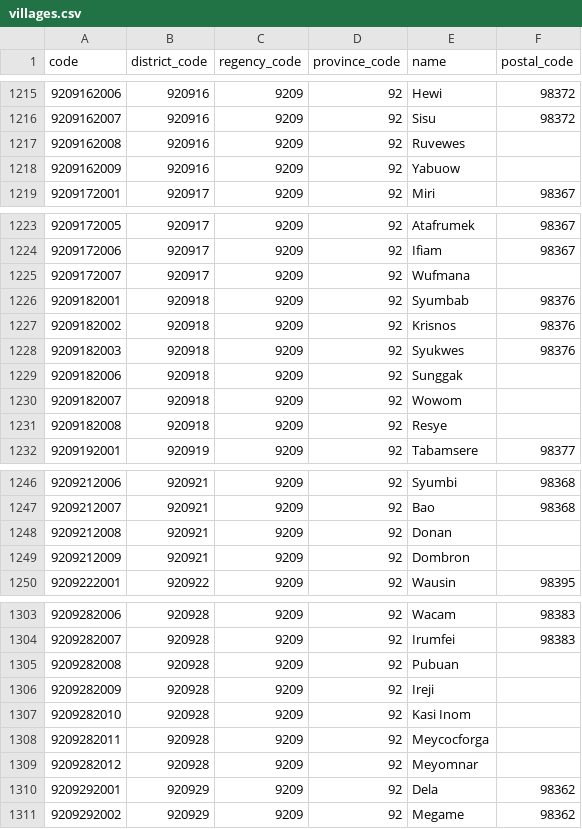
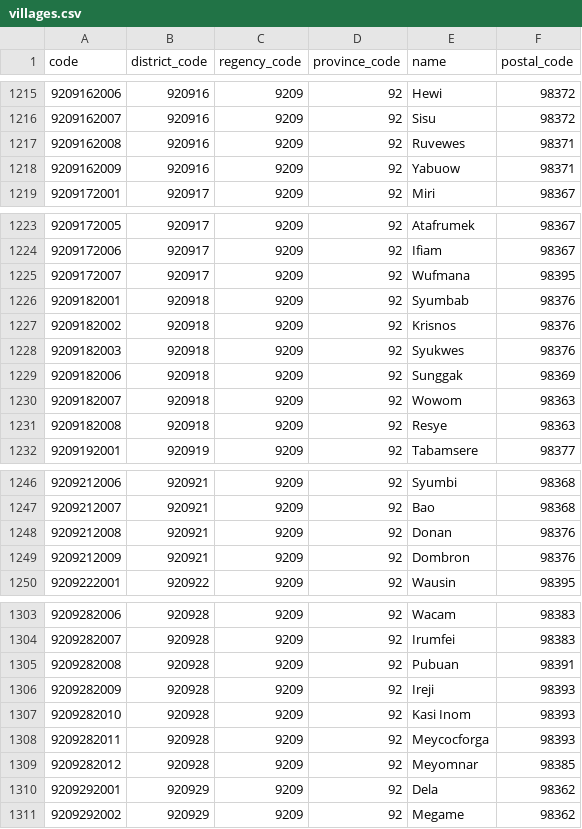
Before and after one commit to creasico/laravel-nusa, a CSV file: resources/static/92/villages.csv, drawn as a sheet; only a part is shown, gaps mark what is left out; the diff covers the shown part only.

```diff
--- a/resources/static/92/villages.csv
+++ b/resources/static/92/villages.csv
@@ -1216,4 +1216,4 @@ code,district_code,regency_code,province_code,name,postal_code
 9209162007,920916,9209,92,Sisu,98372
-9209162008,920916,9209,92,Ruvewes,
-9209162009,920916,9209,92,Yabuow,
+9209162008,920916,9209,92,Ruvewes,98371
+9209162009,920916,9209,92,Yabuow,98371
 9209172001,920917,9209,92,Miri,98367
@@ -1224,3 +1224,3 @@ code,district_code,regency_code,province_code,name,postal_code
 9209172006,920917,9209,92,Ifiam,98367
-9209172007,920917,9209,92,Wufmana,
+9209172007,920917,9209,92,Wufmana,98395
 9209182001,920918,9209,92,Syumbab,98376
@@ -1228,5 +1228,5 @@ code,district_code,regency_code,province_code,name,postal_code
 9209182003,920918,9209,92,Syukwes,98376
-9209182006,920918,9209,92,Sunggak,
-9209182007,920918,9209,92,Wowom,
-9209182008,920918,9209,92,Resye,
+9209182006,920918,9209,92,Sunggak,98369
+9209182007,920918,9209,92,Wowom,98363
+9209182008,920918,9209,92,Resye,98363
 9209192001,920919,9209,92,Tabamsere,98377
@@ -1247,4 +1247,4 @@ code,district_code,regency_code,province_code,name,postal_code
 9209212007,920921,9209,92,Bao,98368
-9209212008,920921,9209,92,Donan,
-9209212009,920921,9209,92,Dombron,
+9209212008,920921,9209,92,Donan,98376
+9209212009,920921,9209,92,Dombron,98376
 9209222001,920922,9209,92,Wausin,98395
@@ -1304,7 +1304,7 @@ code,district_code,regency_code,province_code,name,postal_code
 9209282007,920928,9209,92,Irumfei,98383
-9209282008,920928,9209,92,Pubuan,
-9209282009,920928,9209,92,Ireji,
-9209282010,920928,9209,92,"Kasi Inom",
-9209282011,920928,9209,92,Meycocforga,
-9209282012,920928,9209,92,Meyomnar,
+9209282008,920928,9209,92,Pubuan,98391
+9209282009,920928,9209,92,Ireji,98393
+9209282010,920928,9209,92,"Kasi Inom",98393
+9209282011,920928,9209,92,Meycocforga,98393
+9209282012,920928,9209,92,Meyomnar,98385
 9209292001,920929,9209,92,Dela,98362
```
Also changed, not shown: 7 edited cells elsewhere in this file, resources/static/12/villages.csv, resources/static/13/villages.csv, 25 other files.
